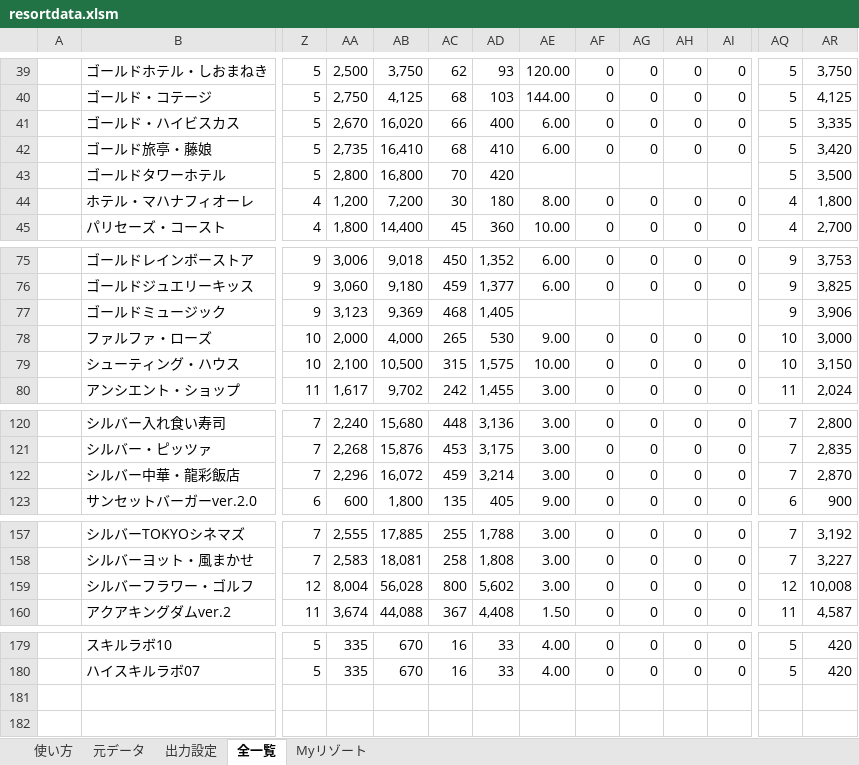
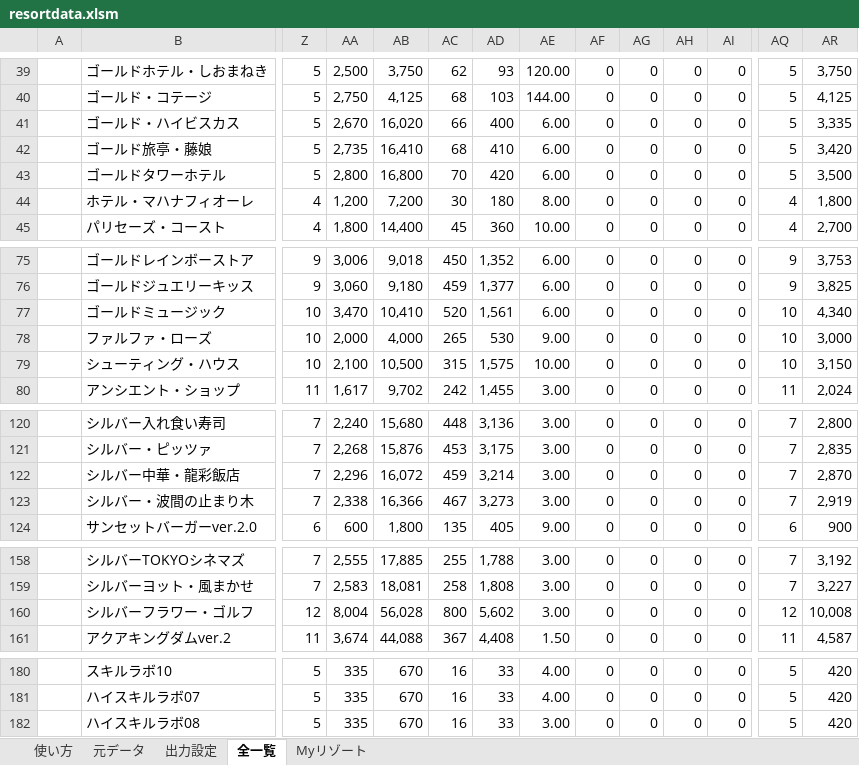
Before and after one commit to mogmoge/Casino-Project, an Excel workbook: resortdata.xlsm, sheet 全一覧, drawn as a sheet; only a part is shown, gaps mark what is left out; values as stored, in another font and other column widths than the file's, no cell formats; rows hold the shown columns only; the diff covers the shown part only; the diff names each change by its address in the sheet, - before the commit and + after, or states it on an @@ line.

Commit message:
Added files via upload
元データの追加・修正

```diff
--- a/resortdata.xlsm (sheet 全一覧)
+++ b/resortdata.xlsm (sheet 全一覧)
-AE43: (empty)
+AE43: 6.00
-AF43: (empty)
+AF43: 0
-AG43: (empty)
+AG43: 0
-AH43: (empty)
+AH43: 0
-AI43: (empty)
+AI43: 0
-Z77: 9
+Z77: 10
-AA77: 3,123
+AA77: 3,470
-AB77: 9,369
+AB77: 10,410
-AC77: 468
+AC77: 520
-AD77: 1,405
+AD77: 1,561
-AE77: (empty)
+AE77: 6.00
-AF77: (empty)
+AF77: 0
-AG77: (empty)
+AG77: 0
-AH77: (empty)
+AH77: 0
-AI77: (empty)
+AI77: 0
-AQ77: 9
+AQ77: 10
-AR77: 3,906
+AR77: 4,340
+row 123:  | シルバー・波間の止まり木 | 7 | 2,338 | 16,366 | 467 | 3,273 | 3.00 | 0 | 0 | 0 | 0 | 7 | 2,919
+row 182:  | ハイスキルラボ08 | 5 | 335 | 670 | 16 | 33 | 3.00 | 0 | 0 | 0 | 0 | 5 | 420
```
Also changed, not shown: 65 edited cells elsewhere in this sheet, sheet 元データ, sheet 使い方, cell formats, formulas that keep their value, hidden cells.
